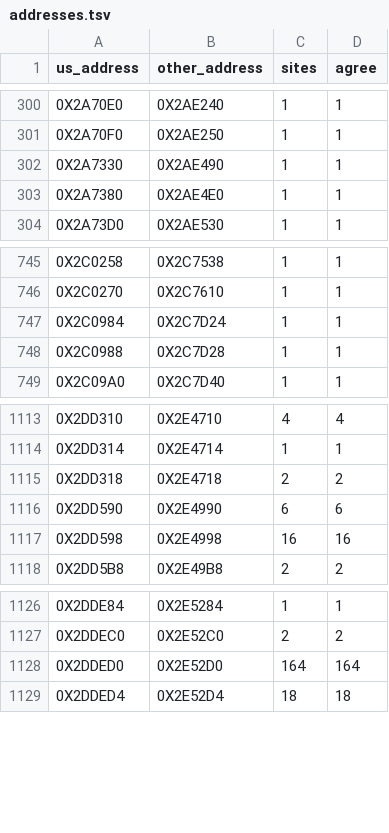
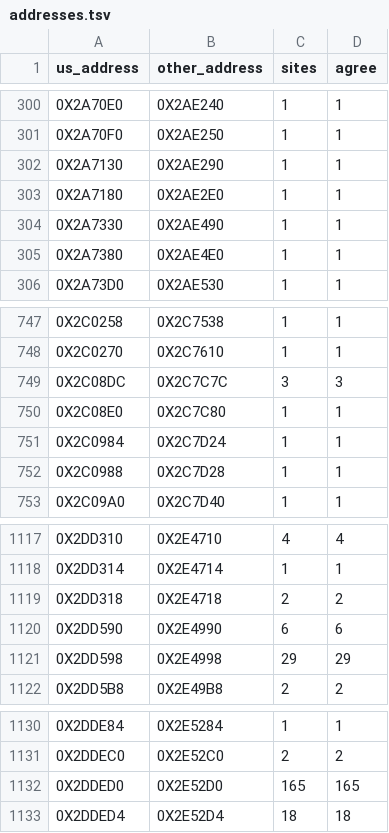
Before and after one commit to Blightwidow/rogue-byte, a TSV file: config/eu/addresses.tsv, drawn as a sheet; only a part is shown, gaps mark what is left out.

```diff
--- a/config/eu/addresses.tsv
+++ b/config/eu/addresses.tsv
@@ -301,2 +301,4 @@ us_address	other_address	sites	agree
 0X2A70F0	0X2AE250	1	1
+0X2A7130	0X2AE290	1	1
+0X2A7180	0X2AE2E0	1	1
 0X2A7330	0X2AE490	1	1
@@ -746,2 +748,4 @@ us_address	other_address	sites	agree
 0X2C0270	0X2C7610	1	1
+0X2C08DC	0X2C7C7C	3	3
+0X2C08E0	0X2C7C80	1	1
 0X2C0984	0X2C7D24	1	1
@@ -1116,3 +1120,3 @@ us_address	other_address	sites	agree
 0X2DD590	0X2E4990	6	6
-0X2DD598	0X2E4998	16	16
+0X2DD598	0X2E4998	29	29
 0X2DD5B8	0X2E49B8	2	2
@@ -1127,3 +1131,3 @@ us_address	other_address	sites	agree
 0X2DDEC0	0X2E52C0	2	2
-0X2DDED0	0X2E52D0	164	164
+0X2DDED0	0X2E52D0	165	165
 0X2DDED4	0X2E52D4	18	18
```
Also changed, not shown: config/eu/c_status.tsv, nonmatching/MANIFEST.tsv, 20 other files.
